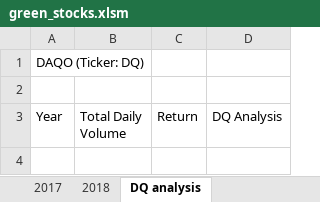
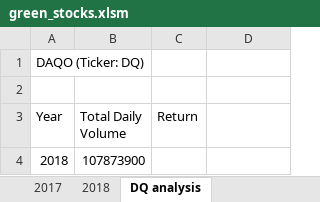
Before and after one commit to fabeza/stock-analysis, an Excel workbook: green_stocks.xlsm, sheet DQ analysis, drawn as a sheet; values as stored, in another font and other column widths than the file's, no borders; the diff names each change by its address in the sheet, - before the commit and + after, or states it on an @@ line.

Commit message:
added conditionals to the macro

```diff
--- a/green_stocks.xlsm (sheet DQ analysis)
+++ b/green_stocks.xlsm (sheet DQ analysis)
-D3: DQ Analysis
+D3: (empty)
+row 4: 2018 | 107873900
```
